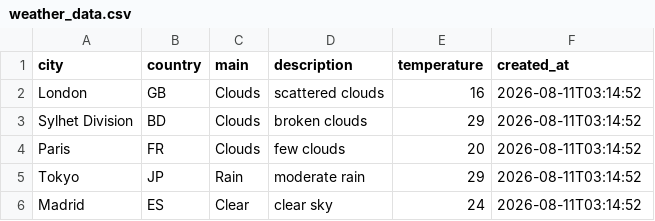
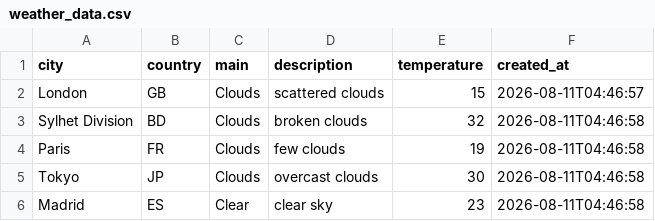
Before and after one commit to amzzz930/amin_repository, a CSV file: weather_data.csv, drawn as a sheet.

```diff
--- a/weather_data.csv
+++ b/weather_data.csv
@@ -1,6 +1,6 @@
 city,country,main,description,temperature,created_at
-London,GB,Clouds,scattered clouds,16,2026-08-11T03:14:52
-Sylhet Division,BD,Clouds,broken clouds,29,2026-08-11T03:14:52
-Paris,FR,Clouds,few clouds,20,2026-08-11T03:14:52
-Tokyo,JP,Rain,moderate rain,29,2026-08-11T03:14:52
-Madrid,ES,Clear,clear sky,24,2026-08-11T03:14:52
+London,GB,Clouds,scattered clouds,15,2026-08-11T04:46:57
+Sylhet Division,BD,Clouds,broken clouds,32,2026-08-11T04:46:58
+Paris,FR,Clouds,few clouds,19,2026-08-11T04:46:58
+Tokyo,JP,Clouds,overcast clouds,30,2026-08-11T04:46:58
+Madrid,ES,Clear,clear sky,23,2026-08-11T04:46:58
```
